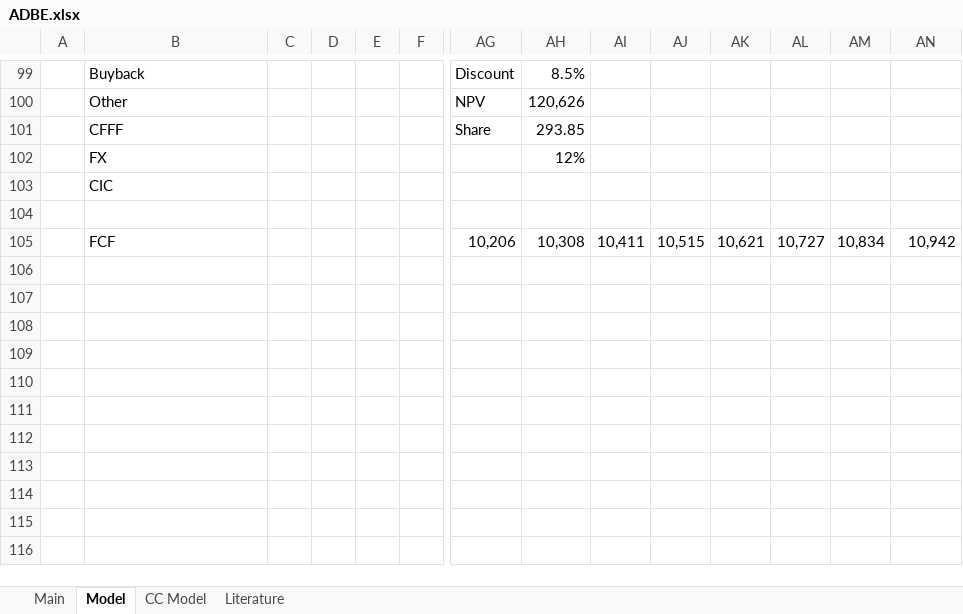
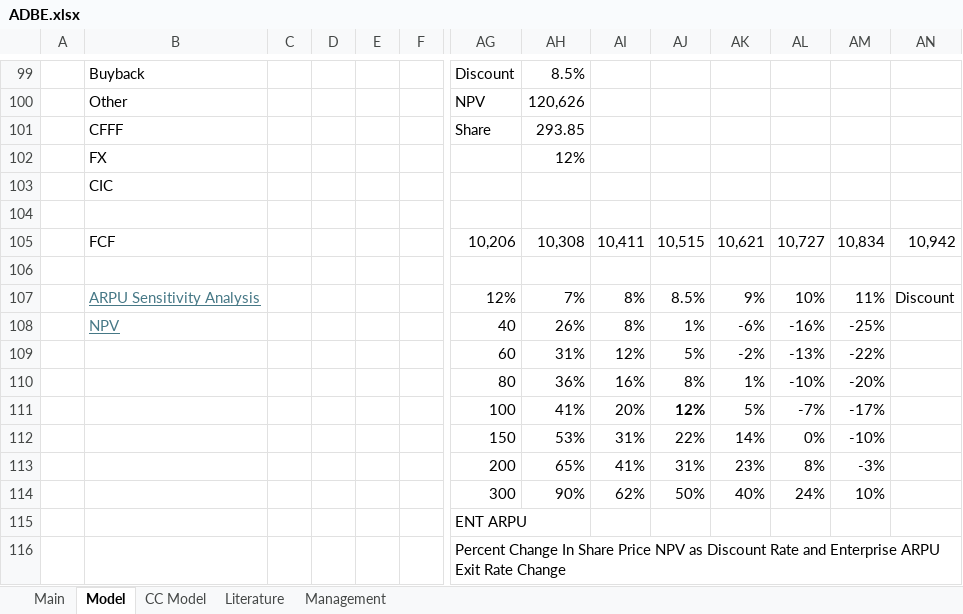
Before and after one commit to LiamRender/Portfolio-FinishedModels, an Excel workbook: ADBE.xlsx, sheet Model, drawn as a sheet; only a part is shown, gaps mark what is left out; values as stored, in another font and other column widths than the file's, no borders; charts and pictures and conditional formats not drawn; rows hold the shown columns only; the diff names each change by its address in the sheet, - before the commit and + after, or states it on an @@ line.

Commit message:
3/2 current

```diff
--- a/ADBE.xlsx (sheet Model)
+++ b/ADBE.xlsx (sheet Model)
+sheet tab: Management
+row 106: (empty)
+row 107:  | ARPU Sensitivity Analysis |  |  |  |  | 12% | 7% | 8% | 8.5% | 9% | 10% | 11% | Discount
+row 108:  | NPV |  |  |  |  | 40 | 26% | 8% | 1% | -6% | -16% | -25%
+row 109:  |  |  |  |  |  | 60 | 31% | 12% | 5% | -2% | -13% | -22%
+row 110:  |  |  |  |  |  | 80 | 36% | 16% | 8% | 1% | -10% | -20%
+row 111:  |  |  |  |  |  | 100 | 41% | 20% | 12% | 5% | -7% | -17%
+row 112:  |  |  |  |  |  | 150 | 53% | 31% | 22% | 14% | 0% | -10%
+row 113:  |  |  |  |  |  | 200 | 65% | 41% | 31% | 23% | 8% | -3%
+row 114:  |  |  |  |  |  | 300 | 90% | 62% | 50% | 40% | 24% | 10%
+row 115:  |  |  |  |  |  | ENT ARPU
+row 116:  |  |  |  |  |  | Percent Change In Share Price NPV as Discount Rate and Enterprise ARPU Exit Rate Change
```
Also changed, not shown: sheet Main, sheet CC Model.
